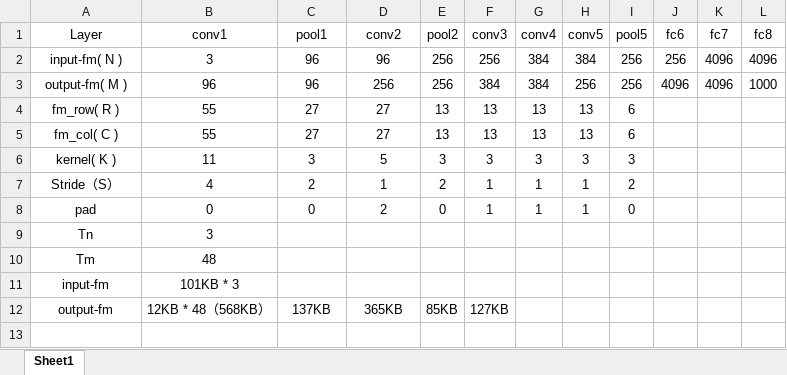
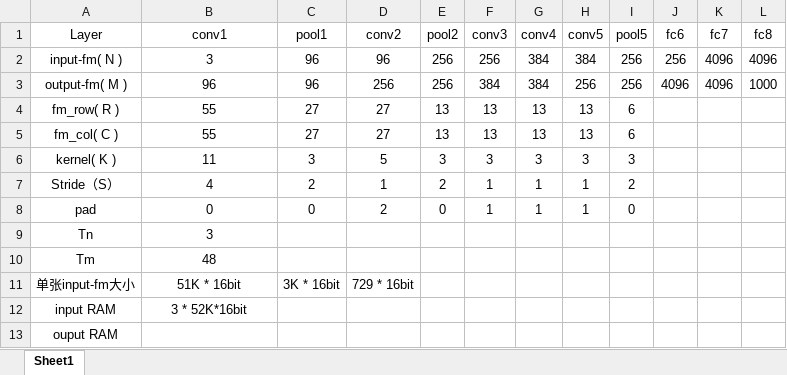
Before and after one commit to JungleX/VerilogCode, an Excel workbook: conv/PE/cnn参数.xlsx, sheet Sheet1, drawn as a sheet; values as stored, in another font and other column widths than the file's, no borders; removed rows and columns are numbered as before the commit, all else as after; the diff names each change by its address in the sheet, - before the commit and + after, or states it on an @@ line.

```diff
--- a/conv/PE/cnn参数.xlsx (sheet Sheet1)
+++ b/conv/PE/cnn参数.xlsx (sheet Sheet1)
-row 11: input-fm | 101KB * 3
-row 12: output-fm | 12KB * 48（568KB） | 137KB | 365KB | 85KB | 127KB
+row 11: 单张input-fm大小 | 51K * 16bit | 3K * 16bit | 729 * 16bit
+row 12: input RAM | 3 * 52K*16bit
+row 13: ouput RAM
```
